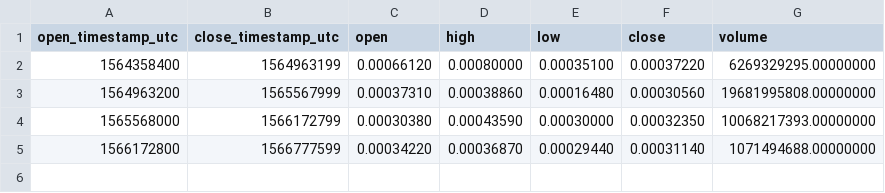
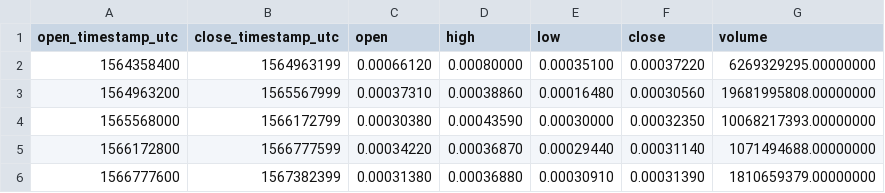
Before and after one commit to cryptobigbro/binance-WINUSDC, a CSV file: binance-WINUSDC-1w.csv, drawn as a sheet.

```diff
--- a/binance-WINUSDC-1w.csv
+++ b/binance-WINUSDC-1w.csv
@@ -5 +5,2 @@ open_timestamp_utc,close_timestamp_utc,open,high,low,close,volume
 1566172800,1566777599,0.00034220,0.00036870,0.00029440,0.00031140,1071494688.00000000
+1566777600,1567382399,0.00031380,0.00036880,0.00030910,0.00031390,1810659379.00000000
```
Also changed, not shown: binance-WINUSDC-1d.csv, binance-WINUSDC-1h.csv, 1 other file.
